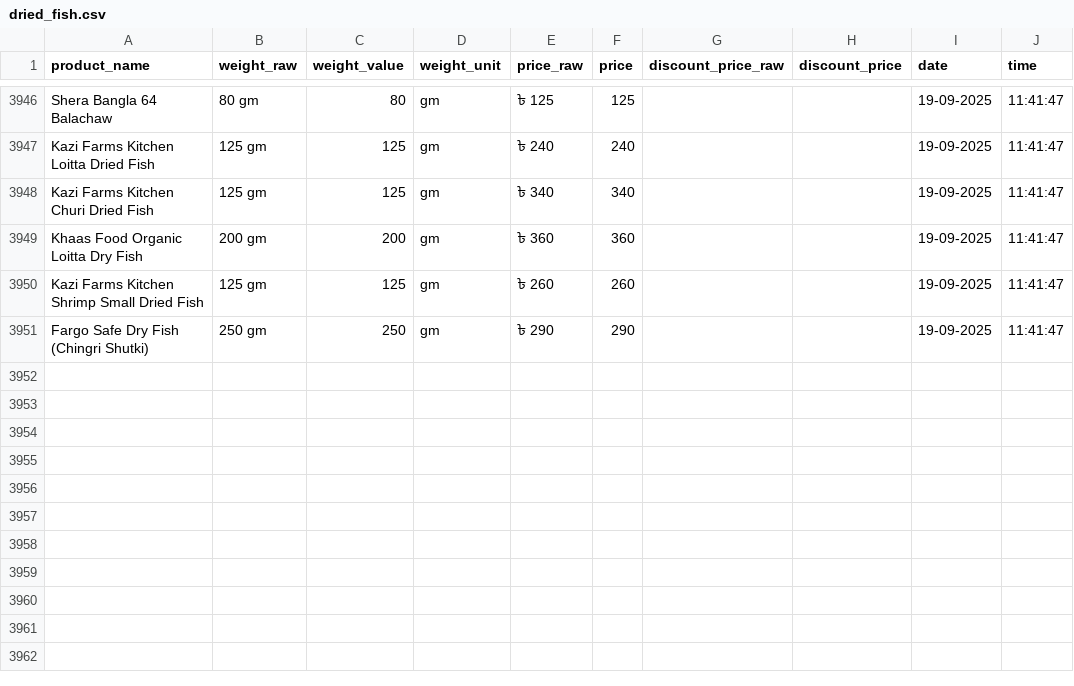
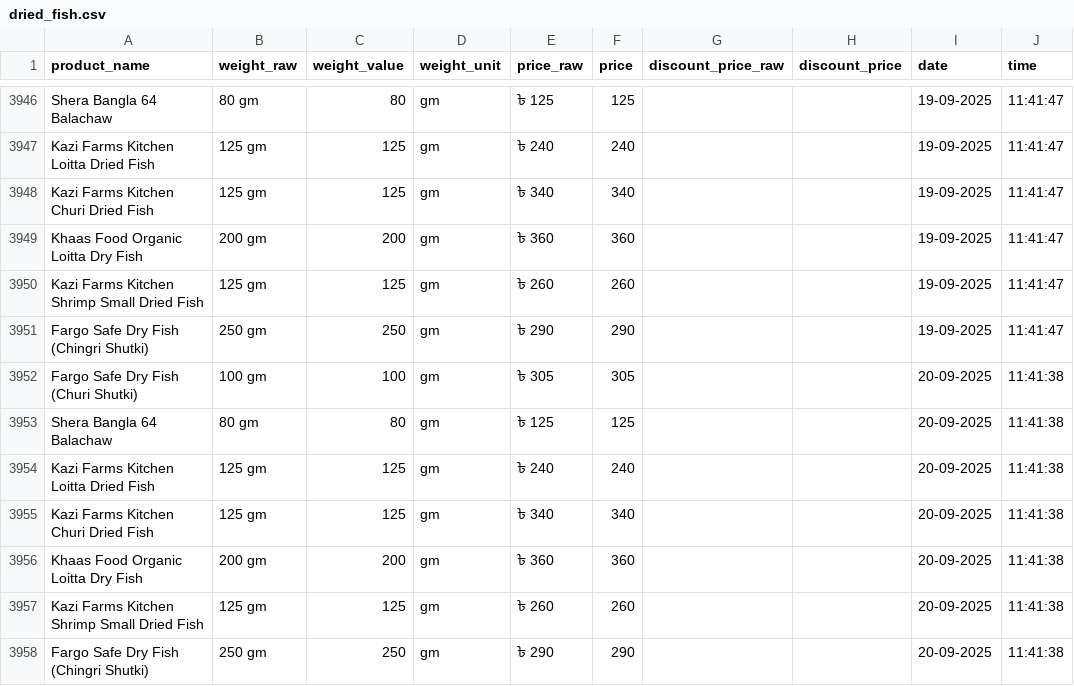
Before and after one commit to Shayokh144/Commodity_Price_Analysis_BD, a CSV file: data/price_data/dried_fish/dried_fish.csv, drawn as a sheet; only a part is shown, gaps mark what is left out.

```diff
--- a/data/price_data/dried_fish/dried_fish.csv
+++ b/data/price_data/dried_fish/dried_fish.csv
@@ -3951 +3951,8 @@ Kazi Farms Kitchen Shrimp Small Dried Fish,125 gm,125,gm,৳ 260,260,,,19-09-202
 Fargo Safe Dry Fish (Chingri Shutki),250 gm,250,gm,৳ 290,290,,,19-09-2025,11:41:47
+Fargo Safe Dry Fish (Churi Shutki),100 gm,100,gm,৳ 305,305,,,20-09-2025,11:41:38
+Shera Bangla 64 Balachaw,80 gm,80,gm,৳ 125,125,,,20-09-2025,11:41:38
+Kazi Farms Kitchen Loitta Dried Fish,125 gm,125,gm,৳ 240,240,,,20-09-2025,11:41:38
+Kazi Farms Kitchen Churi Dried Fish,125 gm,125,gm,৳ 340,340,,,20-09-2025,11:41:38
+Khaas Food Organic Loitta Dry Fish,200 gm,200,gm,৳ 360,360,,,20-09-2025,11:41:38
+Kazi Farms Kitchen Shrimp Small Dried Fish,125 gm,125,gm,৳ 260,260,,,20-09-2025,11:41:38
+Fargo Safe Dry Fish (Chingri Shutki),250 gm,250,gm,৳ 290,290,,,20-09-2025,11:41:38
```
Also changed, not shown: data/price_data/egg/egg.csv, 16 other files.
